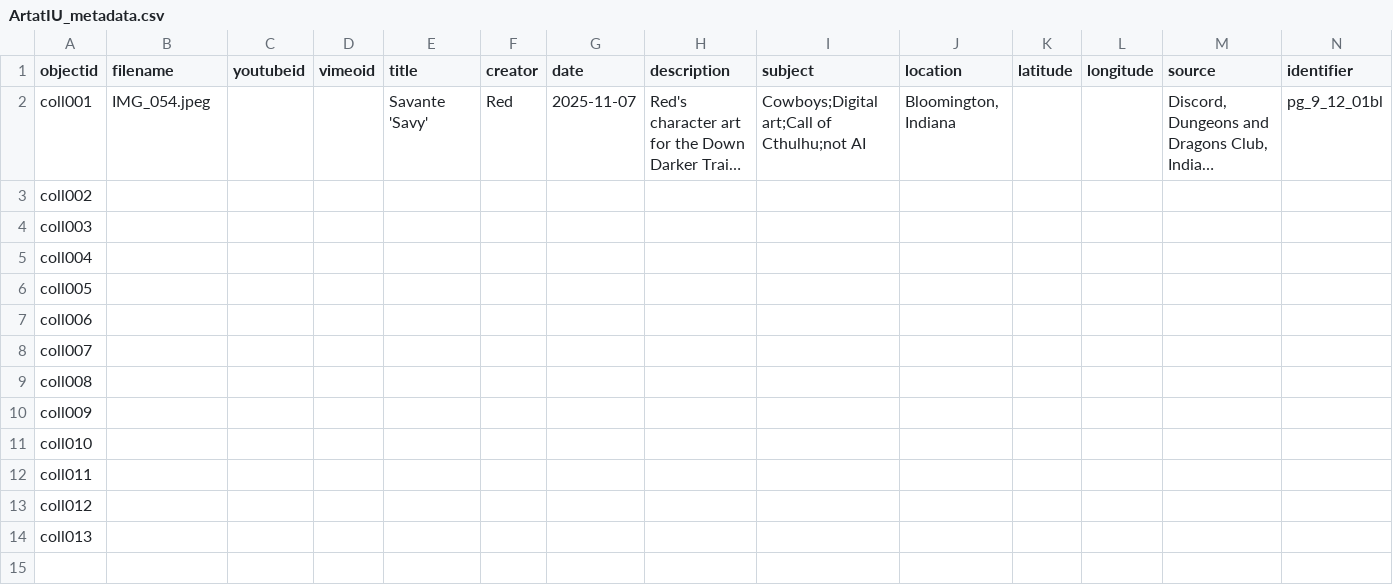
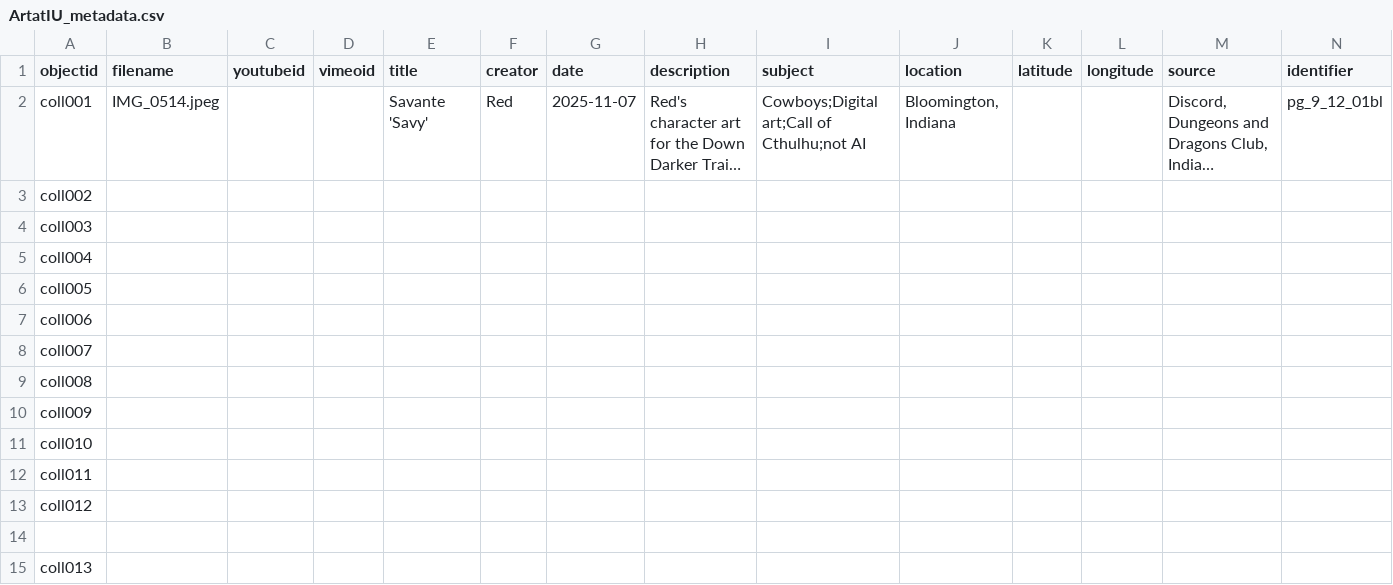
Before and after one commit to ausouth/Indiana-University-Bloomington-Dungeons-and-Dragons-Club-Artwork, a CSV file: _data/ArtatIU_metadata.csv, drawn as a sheet; only a part is shown; long unchanged cells end in …; rows hold the shown columns only; the diff names each change by its address in the sheet, - before the commit and + after, or states it on an @@ line.

Commit message:
Add new entries to ArtatIU_metadata.csv

```diff
--- a/_data/ArtatIU_metadata.csv
+++ b/_data/ArtatIU_metadata.csv
-B2 (filename): IMG_054.jpeg
+B2 (filename): IMG_0514.jpeg
+row 14: (empty)
```
